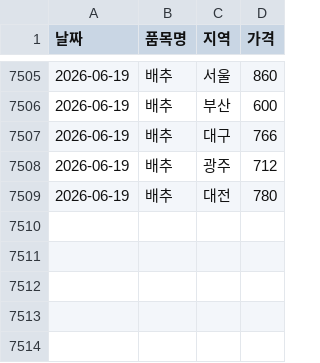
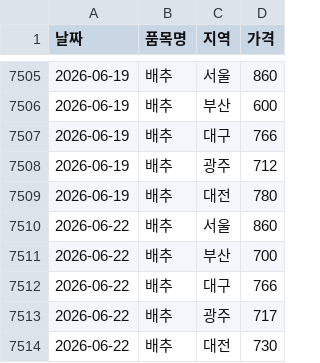
Before and after one commit to dudfyd84-ai/cabbage-price-bot, a CSV file: kamis_cabbage_daily.csv, drawn as a sheet; only a part is shown, gaps mark what is left out.

```diff
--- a/kamis_cabbage_daily.csv
+++ b/kamis_cabbage_daily.csv
@@ -7509 +7509,6 @@
 2026-06-19,배추,대전,780
+2026-06-22,배추,서울,860
+2026-06-22,배추,부산,700
+2026-06-22,배추,대구,766
+2026-06-22,배추,광주,717
+2026-06-22,배추,대전,730
```
Also changed, not shown: garak_cabbage_intake.csv, weather_asos_data.csv, 2 other files.
